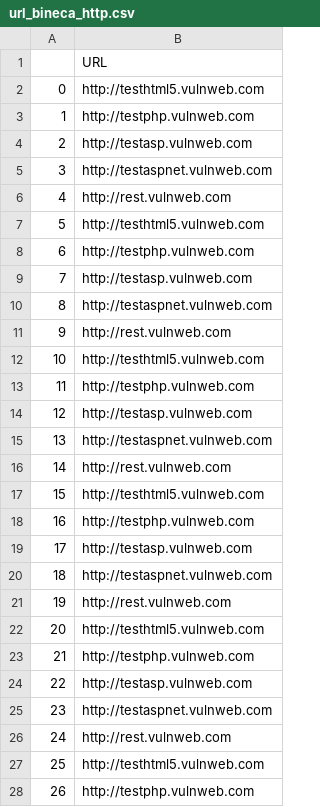
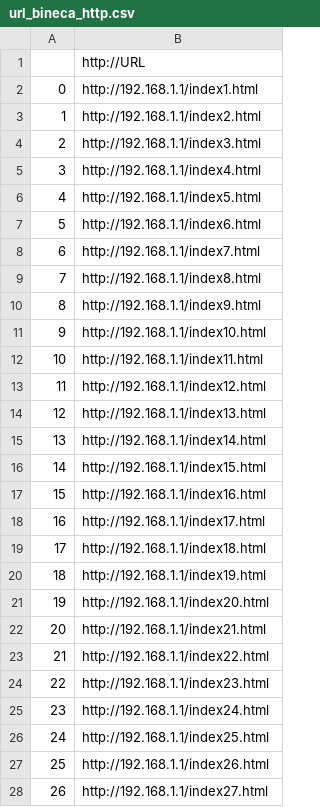
Before and after one commit to Rafi030615/trafgenran, a CSV file: url_bineca_http.csv, drawn as a sheet; only a part is shown; the diff covers the shown part only.

Commit message:
update

```diff
--- a/url_bineca_http.csv
+++ b/url_bineca_http.csv
@@ -1,28 +1,28 @@
-,URL
-0, http://testhtml5.vulnweb.com
-1, http://testphp.vulnweb.com
-2, http://testasp.vulnweb.com
-3, http://testaspnet.vulnweb.com
-4, http://rest.vulnweb.com
-5, http://testhtml5.vulnweb.com
-6, http://testphp.vulnweb.com
-7, http://testasp.vulnweb.com
-8, http://testaspnet.vulnweb.com
-9, http://rest.vulnweb.com
-10, http://testhtml5.vulnweb.com
-11, http://testphp.vulnweb.com
-12, http://testasp.vulnweb.com
-13, http://testaspnet.vulnweb.com
-14, http://rest.vulnweb.com
-15, http://testhtml5.vulnweb.com
-16, http://testphp.vulnweb.com
-17, http://testasp.vulnweb.com
-18, http://testaspnet.vulnweb.com
-19, http://rest.vulnweb.com
-20, http://testhtml5.vulnweb.com
-21, http://testphp.vulnweb.com
-22, http://testasp.vulnweb.com
-23, http://testaspnet.vulnweb.com
-24, http://rest.vulnweb.com
-25, http://testhtml5.vulnweb.com
-26, http://testphp.vulnweb.com
+,http://URL
+0,http://192.168.1.1/index1.html
+1,http://192.168.1.1/index2.html
+2,http://192.168.1.1/index3.html
+3,http://192.168.1.1/index4.html
+4,http://192.168.1.1/index5.html
+5,http://192.168.1.1/index6.html
+6,http://192.168.1.1/index7.html
+7,http://192.168.1.1/index8.html
+8,http://192.168.1.1/index9.html
+9,http://192.168.1.1/index10.html
+10,http://192.168.1.1/index11.html
+11,http://192.168.1.1/index12.html
+12,http://192.168.1.1/index13.html
+13,http://192.168.1.1/index14.html
+14,http://192.168.1.1/index15.html
+15,http://192.168.1.1/index16.html
+16,http://192.168.1.1/index17.html
+17,http://192.168.1.1/index18.html
+18,http://192.168.1.1/index19.html
+19,http://192.168.1.1/index20.html
+20,http://192.168.1.1/index21.html
+21,http://192.168.1.1/index22.html
+22,http://192.168.1.1/index23.html
+23,http://192.168.1.1/index24.html
+24,http://192.168.1.1/index25.html
+25,http://192.168.1.1/index26.html
+26,http://192.168.1.1/index27.html
```
Also changed, not shown: 73 edited cells elsewhere in this file.
